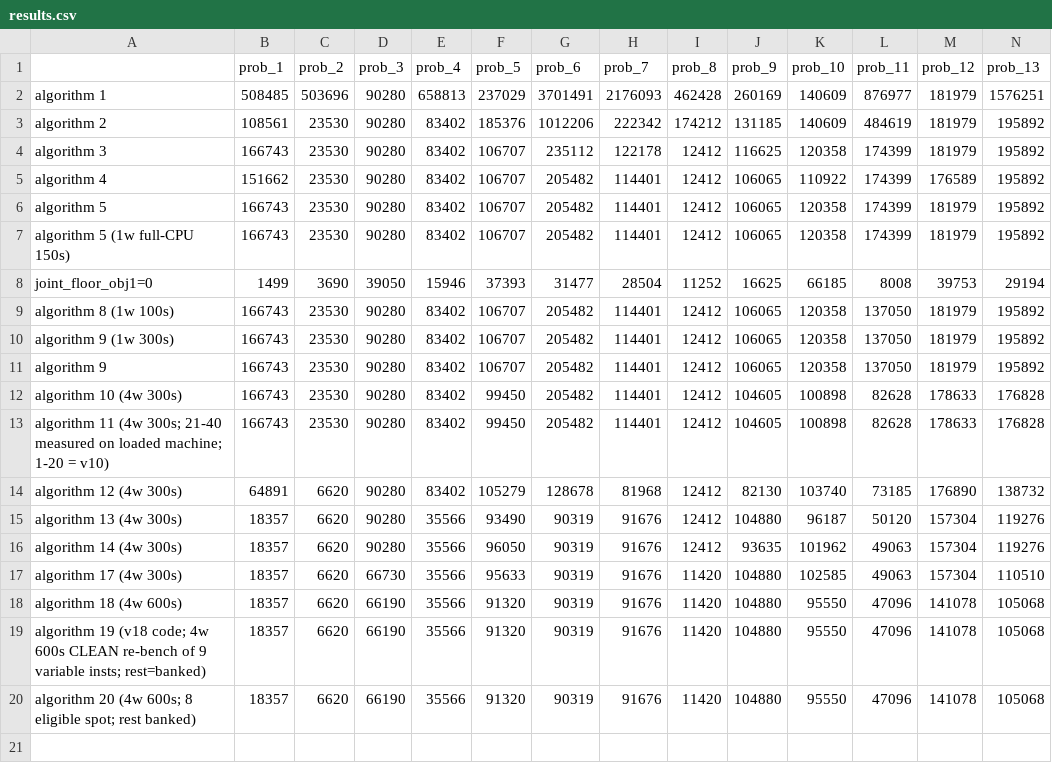
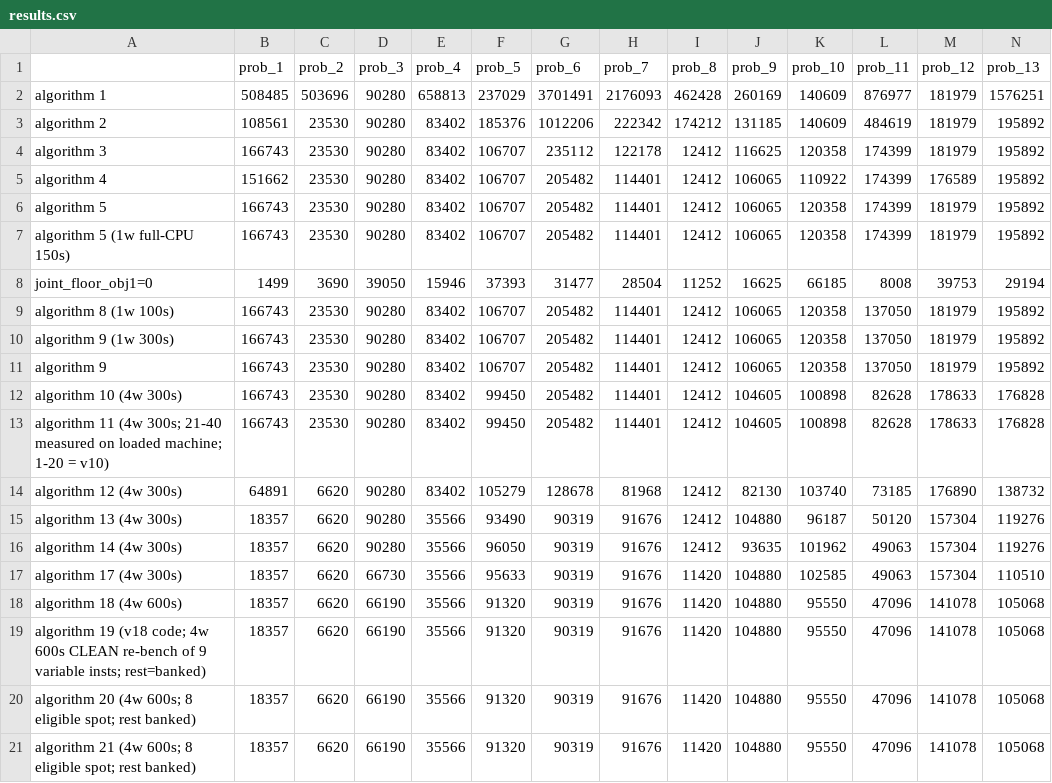
Before and after one commit to etharthinas/ogc2026, a CSV file: results.csv, drawn as a sheet; only a part is shown; rows hold the shown columns only; the diff names each change by its address in the sheet, - before the commit and + after, or states it on an @@ line.

```diff
--- a/results.csv
+++ b/results.csv
+row 21: algorithm 21 (4w 600s; 8 eligible spot; rest banked) | 18357 | 6620 | 66190 | 35566 | 91320 | 90319 | 91676 | 11420 | 104880 | 95550 | 47096 | 141078 | 105068
```
Also changed, not shown: 5 other files.
